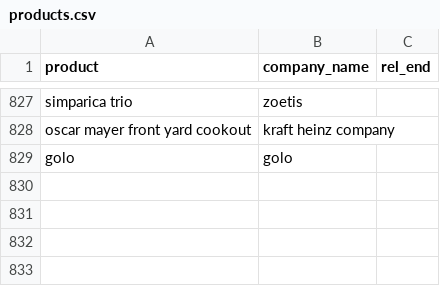
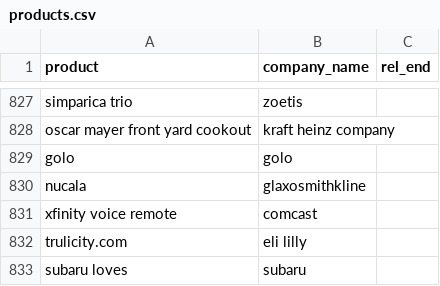
Before and after one commit to responsibleads/responsibleads.github.io, a CSV file: data/products.csv, drawn as a sheet; only a part is shown, gaps mark what is left out; the diff names each change by its address in the sheet, - before the commit and + after, or states it on an @@ line.

```diff
--- a/data/products.csv
+++ b/data/products.csv
+row 830: nucala | glaxosmithkline
+row 831: xfinity voice remote | comcast
+row 832: trulicity.com | eli lilly
+row 833: subaru loves | subaru
```
Also changed, not shown: data/exclude.csv, 1 other file.
